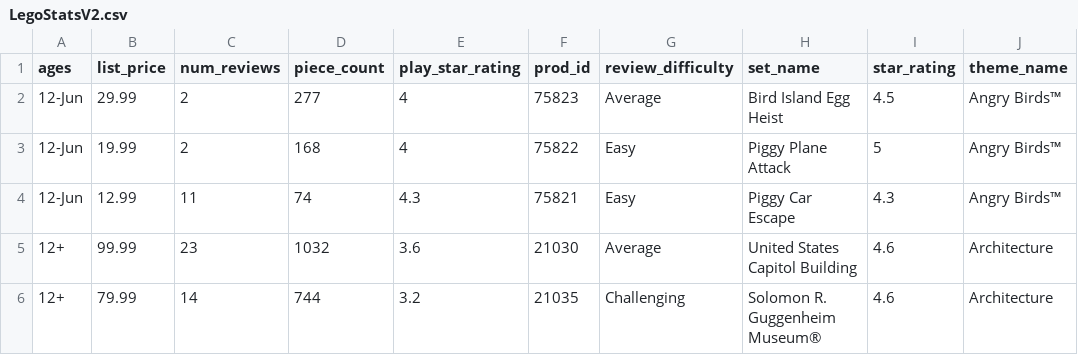
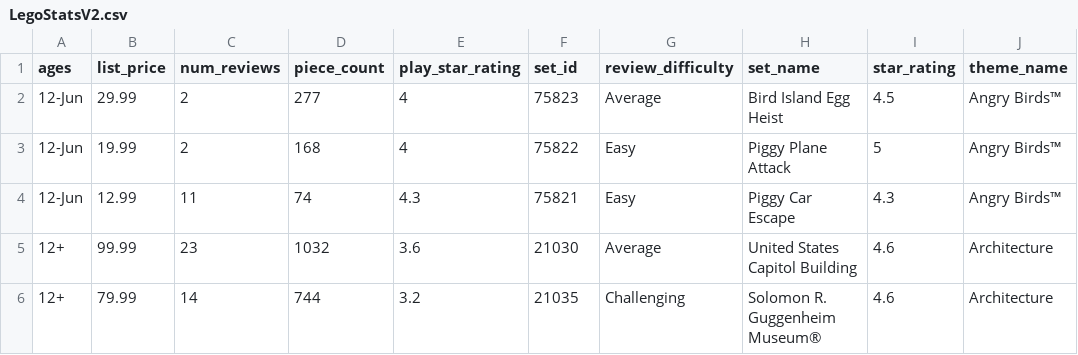
Before and after one commit to davidolejniczak/LegoPriceEDA, a CSV file: data/LegoStatsV2.csv, drawn as a sheet; only a part is shown; the diff names each change by its address in the sheet, - before the commit and + after, or states it on an @@ line.

Commit message:
Created notebook for better data management

```diff
--- a/data/LegoStatsV2.csv
+++ b/data/LegoStatsV2.csv
-F1: prod_id
+F1: set_id
```
Also changed, not shown: 4 other files.
